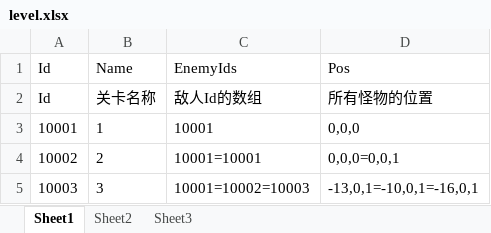
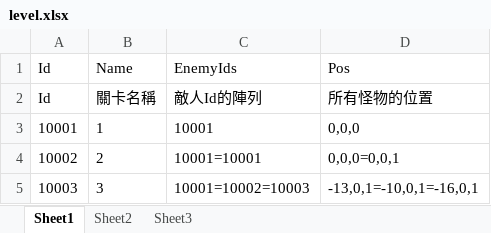
Before and after one commit to ChoiYuTat/FYP, an Excel workbook: ITE4116M/Assets/_Excel/level.xlsx, sheet Sheet1, drawn as a sheet; values as stored, in another font and other column widths than the file's, no borders; the diff names each change by its address in the sheet, - before the commit and + after, or states it on an @@ line.

```diff
--- a/ITE4116M/Assets/_Excel/level.xlsx (sheet Sheet1)
+++ b/ITE4116M/Assets/_Excel/level.xlsx (sheet Sheet1)
-B2: 关卡名称
+B2: 關卡名稱
-C2: 敌人Id的数组
+C2: 敵人Id的陣列
```
Also changed, not shown: ITE4116M/Assets/_Excel/card.xlsx, ITE4116M/Assets/_Excel/cardType.xlsx, 5 other files.
